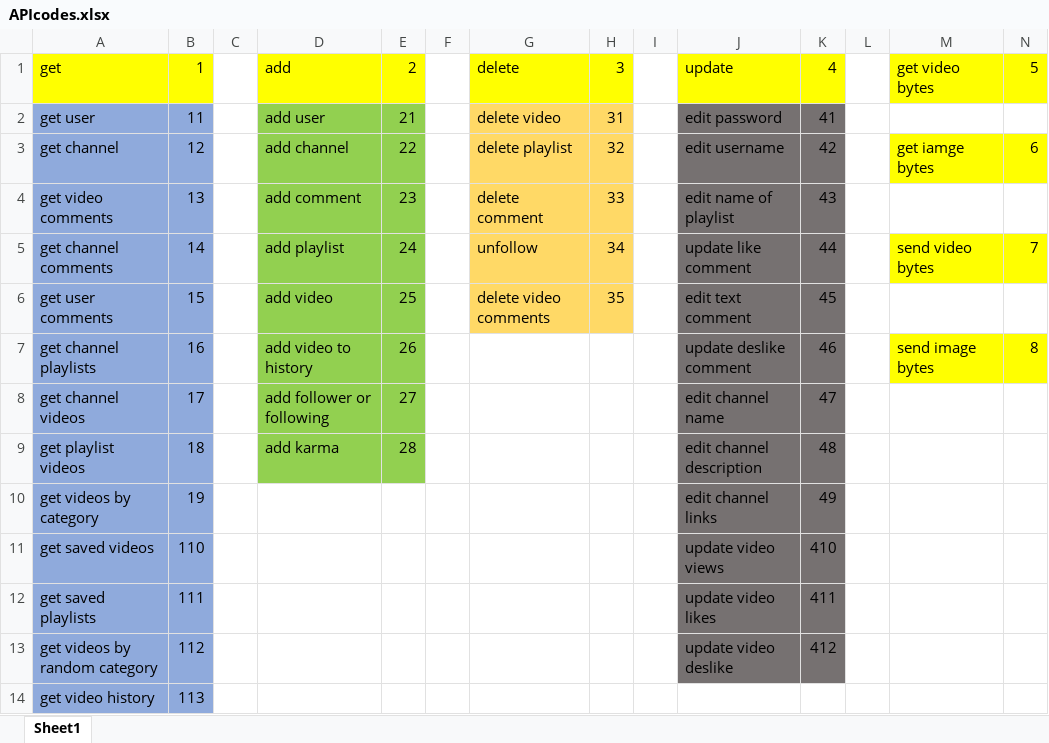
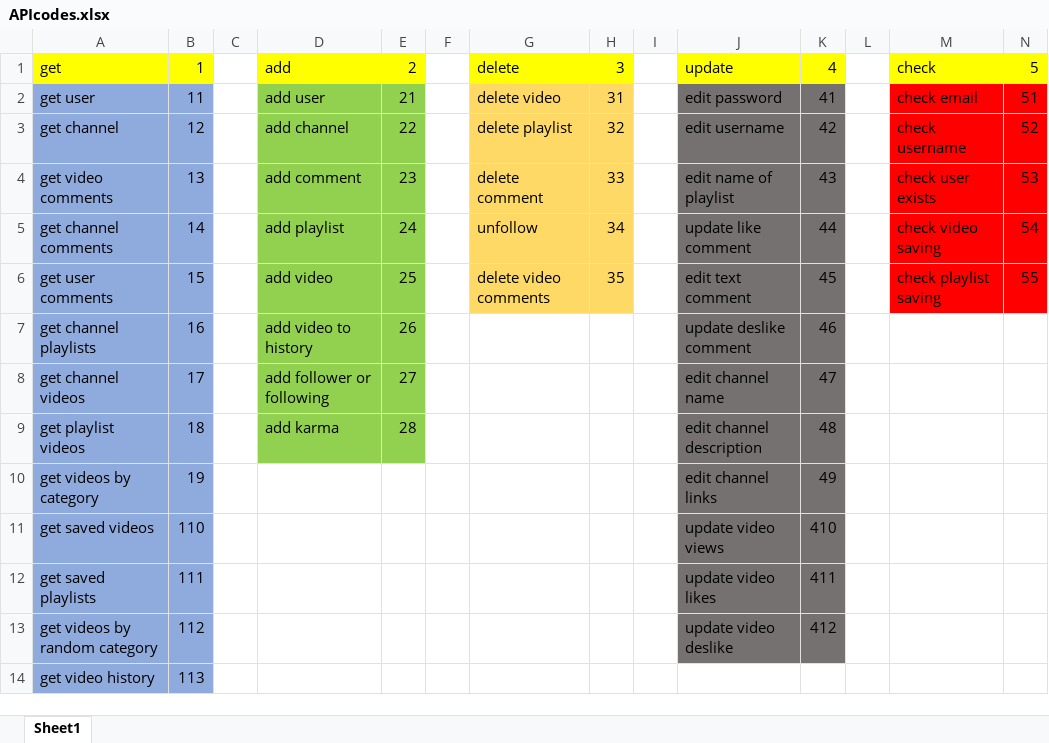
Before and after one commit to amirsalam2004/SBU-CS-AP-Final-Project-Youtube, an Excel workbook: APIcodes.xlsx, sheet Sheet1, drawn as a sheet; values as stored, in another font and other column widths than the file's, no borders; the diff names each change by its address in the sheet, - before the commit and + after, or states it on an @@ line.

Commit message:
create API directory create checking API

```diff
--- a/APIcodes.xlsx (sheet Sheet1)
+++ b/APIcodes.xlsx (sheet Sheet1)
-M1: get video bytes
+M1: check
-M2: (empty)
+M2: check email
-M2:N2 fill: none
+M2:N2 fill: #FF0000
-N2: (empty)
+N2: 51
-M3: get iamge bytes
+M3: check username
-M3:N3 fill: #FFFF00
+M3:N3 fill: #FF0000
-N3: 6
+N3: 52
-M4: (empty)
+M4: check user exists
-M4:N4 fill: none
+M4:N4 fill: #FF0000
-N4: (empty)
+N4: 53
-M5: send video bytes
+M5: check video saving
-M5:N5 fill: #FFFF00
+M5:N5 fill: #FF0000
-N5: 7
+N5: 54
-M6: (empty)
+M6: check playlist saving
-M6:N6 fill: none
+M6:N6 fill: #FF0000
-N6: (empty)
+N6: 55
-M7: send image bytes
+M7: (empty)
-M7:N7 fill: #FFFF00
+M7:N7 fill: none
-N7: 8
+N7: (empty)
```
Also changed, not shown: 6 other files.
